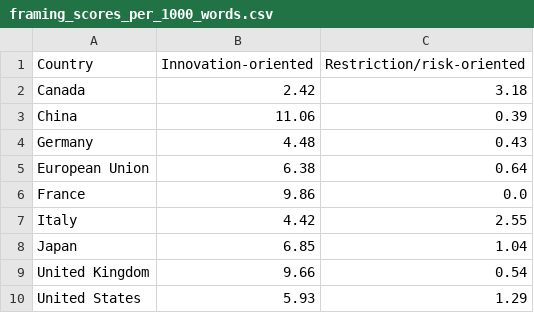
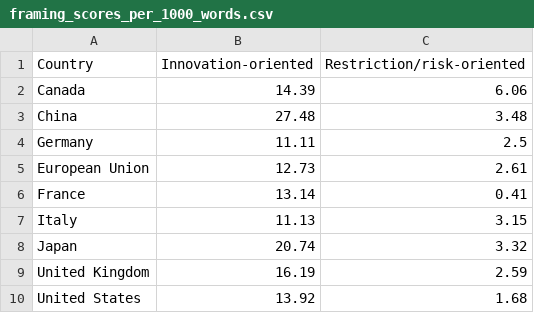
Before and after one commit to Nothingisavaliable/AI-Policy, a CSV file: data/pdf/AI Policy/_extracted/framing_scores_per_1000_words.csv, drawn as a sheet.

```diff
--- a/data/pdf/AI Policy/_extracted/framing_scores_per_1000_words.csv
+++ b/data/pdf/AI Policy/_extracted/framing_scores_per_1000_words.csv
@@ -1,10 +1,10 @@
 Country,Innovation-oriented,Restriction/risk-oriented
-Canada,2.42,3.18
-China,11.06,0.39
-Germany,4.48,0.43
-European Union,6.38,0.64
-France,9.86,0.0
-Italy,4.42,2.55
-Japan,6.85,1.04
-United Kingdom,9.66,0.54
-United States,5.93,1.29
+Canada,14.39,6.06
+China,27.48,3.48
+Germany,11.11,2.5
+European Union,12.73,2.61
+France,13.14,0.41
+Italy,11.13,3.15
+Japan,20.74,3.32
+United Kingdom,16.19,2.59
+United States,13.92,1.68
```
Also changed, not shown: data/pdf/AI Policy/_extracted/framing_keyword_counts.csv, data/pdf/AI Policy/_extracted/framing_share_of_mentions.csv, 34 other files.
